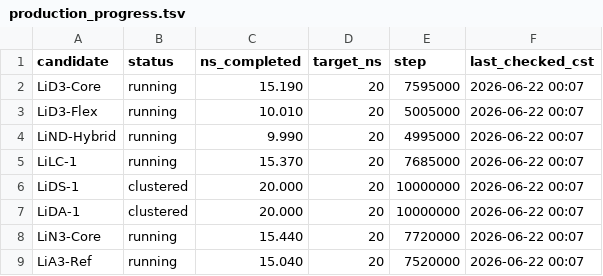
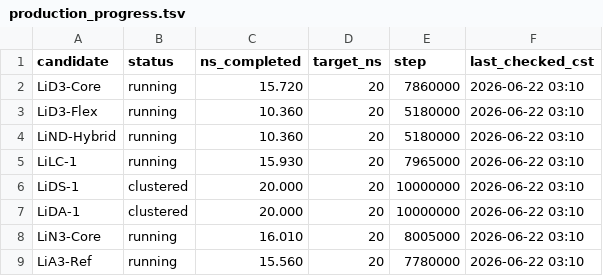
Before and after one commit to jackyissocute/LiSPER, a TSV file: 01_computational_discovery/md/li_cl/remote_runs/production_progress.tsv, drawn as a sheet.

```diff
--- a/01_computational_discovery/md/li_cl/remote_runs/production_progress.tsv
+++ b/01_computational_discovery/md/li_cl/remote_runs/production_progress.tsv
@@ -1,9 +1,9 @@
 candidate	status	ns_completed	target_ns	step	last_checked_cst
-LiD3-Core	running	15.190	20	7595000	2026-06-22 00:07
-LiD3-Flex	running	10.010	20	5005000	2026-06-22 00:07
-LiND-Hybrid	running	9.990	20	4995000	2026-06-22 00:07
-LiLC-1	running	15.370	20	7685000	2026-06-22 00:07
-LiDS-1	clustered	20.000	20	10000000	2026-06-22 00:07
-LiDA-1	clustered	20.000	20	10000000	2026-06-22 00:07
-LiN3-Core	running	15.440	20	7720000	2026-06-22 00:07
-LiA3-Ref	running	15.040	20	7520000	2026-06-22 00:07
+LiD3-Core	running	15.720	20	7860000	2026-06-22 03:10
+LiD3-Flex	running	10.360	20	5180000	2026-06-22 03:10
+LiND-Hybrid	running	10.360	20	5180000	2026-06-22 03:10
+LiLC-1	running	15.930	20	7965000	2026-06-22 03:10
+LiDS-1	clustered	20.000	20	10000000	2026-06-22 03:10
+LiDA-1	clustered	20.000	20	10000000	2026-06-22 03:10
+LiN3-Core	running	16.010	20	8005000	2026-06-22 03:10
+LiA3-Ref	running	15.560	20	7780000	2026-06-22 03:10
```
Also changed, not shown: 01_computational_discovery/md/li_cl/remote_results/systems/LiDA-1/gromacs/umbrella_sampling/umbrella_summary.tsv, 01_computational_discovery/md/na_cl/remote_runs/production_progress.tsv, 39 other files.
